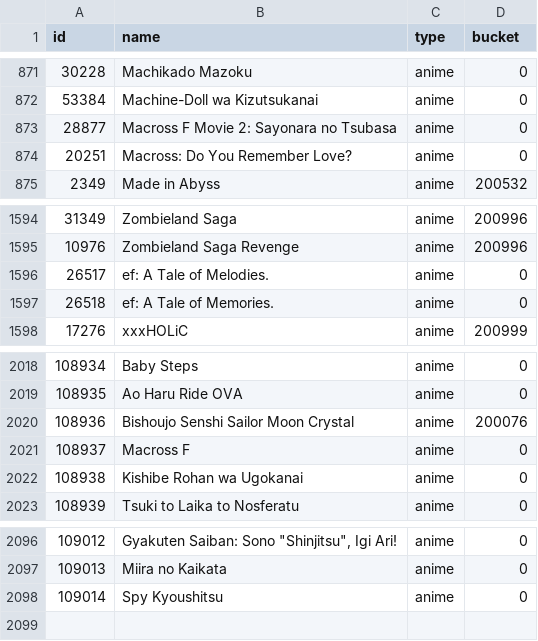
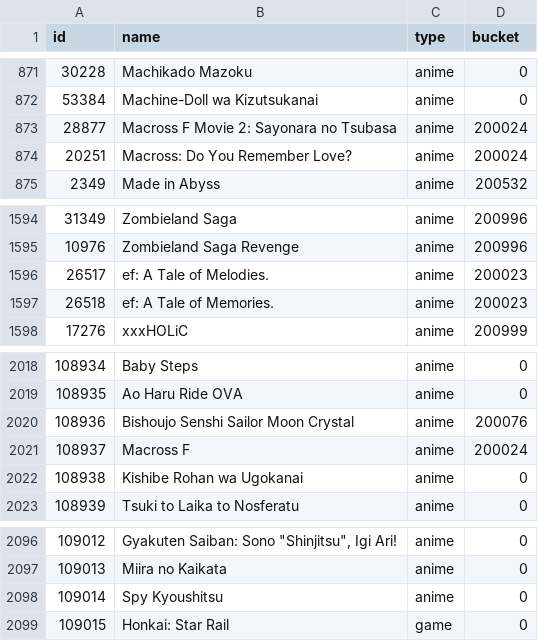
Before and after one commit to alicetouhou/collection-bot, a CSV file: bot/data/series.csv, drawn as a sheet; only a part is shown, gaps mark what is left out.

```diff
--- a/bot/data/series.csv
+++ b/bot/data/series.csv
@@ -872,4 +872,4 @@ id|name|type|bucket
 53384|Machine-Doll wa Kizutsukanai|anime|0
-28877|Macross F Movie 2: Sayonara no Tsubasa|anime|0
-20251|Macross: Do You Remember Love?|anime|0
+28877|Macross F Movie 2: Sayonara no Tsubasa|anime|200024
+20251|Macross: Do You Remember Love?|anime|200024
 2349|Made in Abyss|anime|200532
@@ -1595,4 +1595,4 @@ id|name|type|bucket
 10976|Zombieland Saga Revenge|anime|200996
-26517|ef: A Tale of Melodies.|anime|0
-26518|ef: A Tale of Memories.|anime|0
+26517|ef: A Tale of Melodies.|anime|200023
+26518|ef: A Tale of Memories.|anime|200023
 17276|xxxHOLiC|anime|200999
@@ -2020,3 +2020,3 @@ id|name|type|bucket
 108936|Bishoujo Senshi Sailor Moon Crystal|anime|200076
-108937|Macross F|anime|0
+108937|Macross F|anime|200024
 108938|Kishibe Rohan wa Ugokanai|anime|0
@@ -2098 +2098,2 @@ id|name|type|bucket
 109014|Spy Kyoushitsu|anime|0
+109015|Honkai: Star Rail|game|0
```
Also changed, not shown: bot/data/buckets.csv, bot/data/characters.csv, 1 other file.
